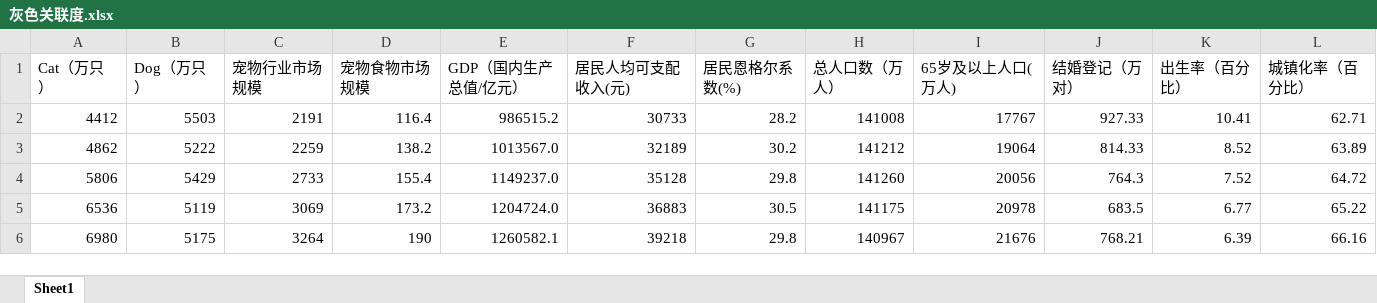
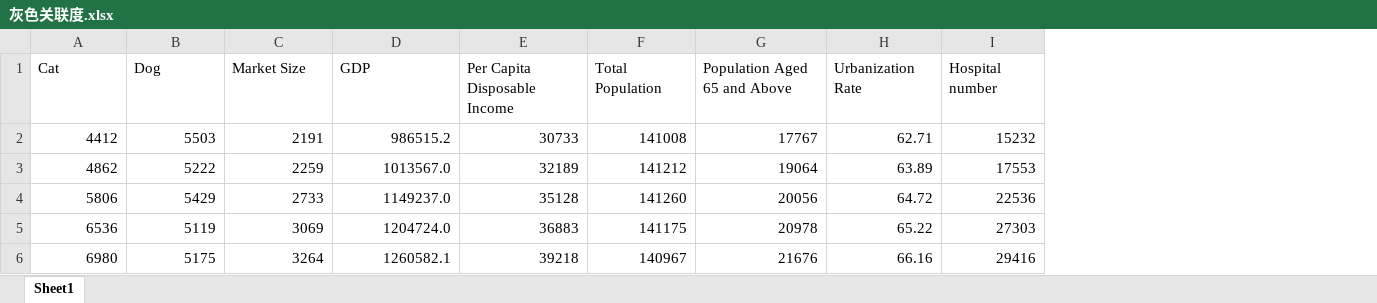
Before and after one commit to lizhuohangboris/Mathematical-Modeling, an Excel workbook: 比赛记录/2024 APMCM/数据/灰色关联度.xlsx, sheet Sheet1, drawn as a sheet; values as stored, in another font and other column widths than the file's, no borders; removed rows and columns are numbered as before the commit, all else as after; the diff names each change by its address in the sheet, - before the commit and + after, or states it on an @@ line.

```diff
--- a/比赛记录/2024 APMCM/数据/灰色关联度.xlsx (sheet Sheet1)
+++ b/比赛记录/2024 APMCM/数据/灰色关联度.xlsx (sheet Sheet1)
-column D, rows 2-6: 116.4 | 138.2 | 155.4 | 173.2 | 190
-column G, rows 2-6: 28.2 | 30.2 | 29.8 | 30.5 | 29.8
-column J, rows 2-6: 927.33 | 814.33 | 764.3 | 683.5 | 768.21
-column K, rows 2-6: 10.41 | 8.52 | 7.52 | 6.77 | 6.39
+column I, rows 2-6: 15232 | 17553 | 22536 | 27303 | 29416
-row 1: Cat（万只） | Dog（万只） | 宠物行业市场规模 | 宠物食物市场规模 | GDP（国内生产总值/亿元） | 居民人均可支配收入(元) | 居民恩格尔系数(%) | 总人口数（万人） | 65岁及以上人口(万人) | 结婚登记（万对） | 出生率（百分比） | 城镇化率（百分比）
+row 1: Cat | Dog | Market Size | GDP | Per Capita Disposable Income | Total Population | Population Aged 65 and Above | Urbanization Rate | Hospital number
```
Also changed, not shown: 比赛记录/2024 APMCM/数据/Gray_Relation_Detail_Result.xlsx, 比赛记录/2024 APMCM/数据/Gray_Relation_Prediction_Result.xlsx, 7 other files.
